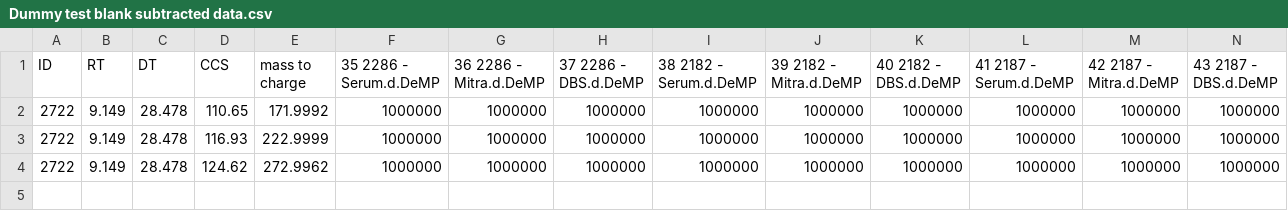
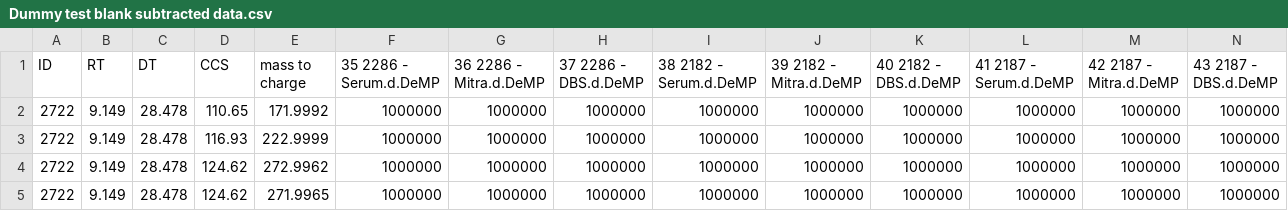
Before and after one commit to greg1d/PFAS-IMplementor-for-Mass-Spectrometry--PIMMS-, a CSV file: PIMMS v1.2/data/Dummy test blank subtracted data.csv, drawn as a sheet; only a part is shown; rows hold the shown columns only; the diff names each change by its address in the sheet, - before the commit and + after, or states it on an @@ line.

```diff
--- a/PIMMS v1.2/data/Dummy test blank subtracted data.csv
+++ b/PIMMS v1.2/data/Dummy test blank subtracted data.csv
+row 5: 2722 | 9.149 | 28.478 | 124.62 | 271.9965 | 1000000 | 1000000 | 1000000 | 1000000 | 1000000 | 1000000 | 1000000 | 1000000 | 1000000
```
Also changed, not shown: 1 other file.
